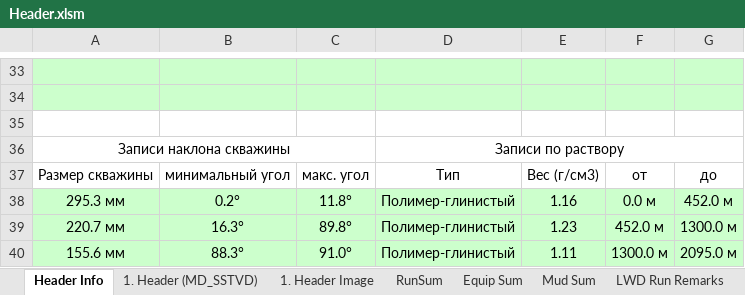
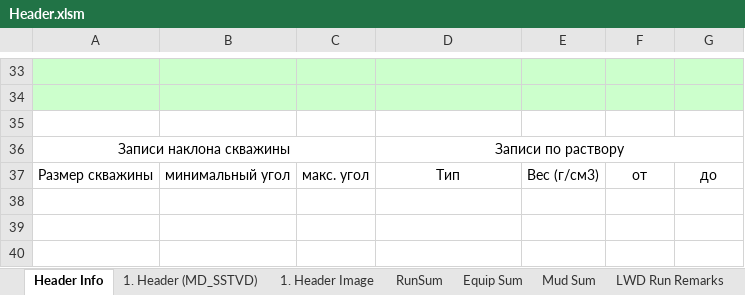
Before and after one commit to elllektron/FinalLog, an Excel workbook: FinalLog/Data/Header.xlsm, sheet Header Info, drawn as a sheet; only a part is shown, gaps mark what is left out; values as stored, in another font and other column widths than the file's, no borders; charts and pictures not drawn; the diff covers the shown part only; the diff names each change by its address in the sheet, - before the commit and + after, or states it on an @@ line.

```diff
--- a/FinalLog/Data/Header.xlsm (sheet Header Info)
+++ b/FinalLog/Data/Header.xlsm (sheet Header Info)
-row 38: 295.3 мм | 0.2° | 11.8° | Полимер-глинистый | 1.16 | 0.0 м | 452.0 м
-row 39: 220.7 мм | 16.3° | 89.8° | Полимер-глинистый | 1.23 | 452.0 м | 1300.0 м
-row 40: 155.6 мм | 88.3° | 91.0° | Полимер-глинистый | 1.11 | 1300.0 м | 2095.0 м
```
Also changed, not shown: 33 edited cells elsewhere in this sheet, sheet 1. Header Image, sheet 1. Header (MD_SSTVD), sheet RunSum, sheet LWD Run Remarks, sheet Tail Image, sheet Tail LWD, 3 other files.
